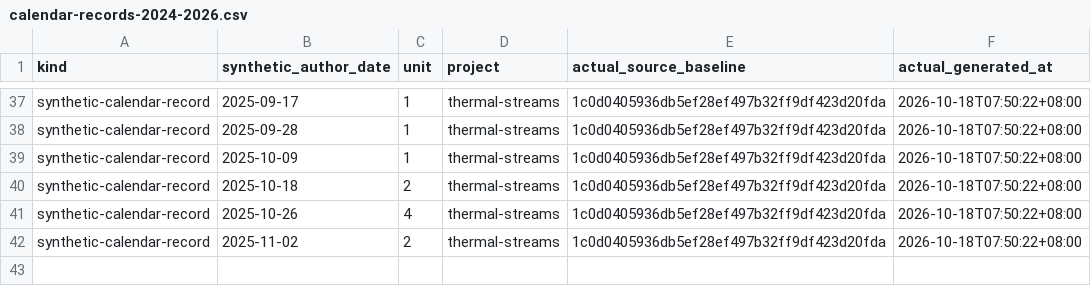
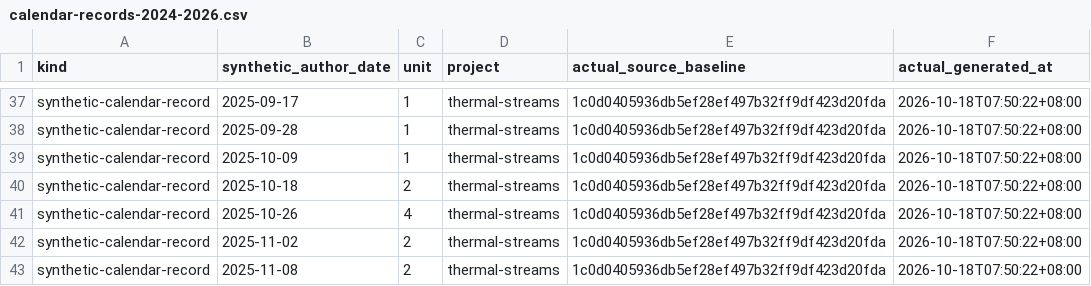
Before and after one commit to Khalil-Work/thermal-streams, a CSV file: docs/calendar-records-2024-2026.csv, drawn as a sheet; only a part is shown, gaps mark what is left out.

Commit message:
docs: synthetic calendar record 2025-11-08 unit 2
Documentation calendar reconstruction generated on 2026-10-18. Historical author dates do not date source development.

```diff
--- a/docs/calendar-records-2024-2026.csv
+++ b/docs/calendar-records-2024-2026.csv
@@ -42 +42,2 @@ synthetic-calendar-record,2025-10-26,4,thermal-streams,1c0d0405936db5ef28ef497b3
 synthetic-calendar-record,2025-11-02,2,thermal-streams,1c0d0405936db5ef28ef497b32ff9df423d20fda,2026-10-18T07:50:22+08:00
+synthetic-calendar-record,2025-11-08,2,thermal-streams,1c0d0405936db5ef28ef497b32ff9df423d20fda,2026-10-18T07:50:22+08:00
```
